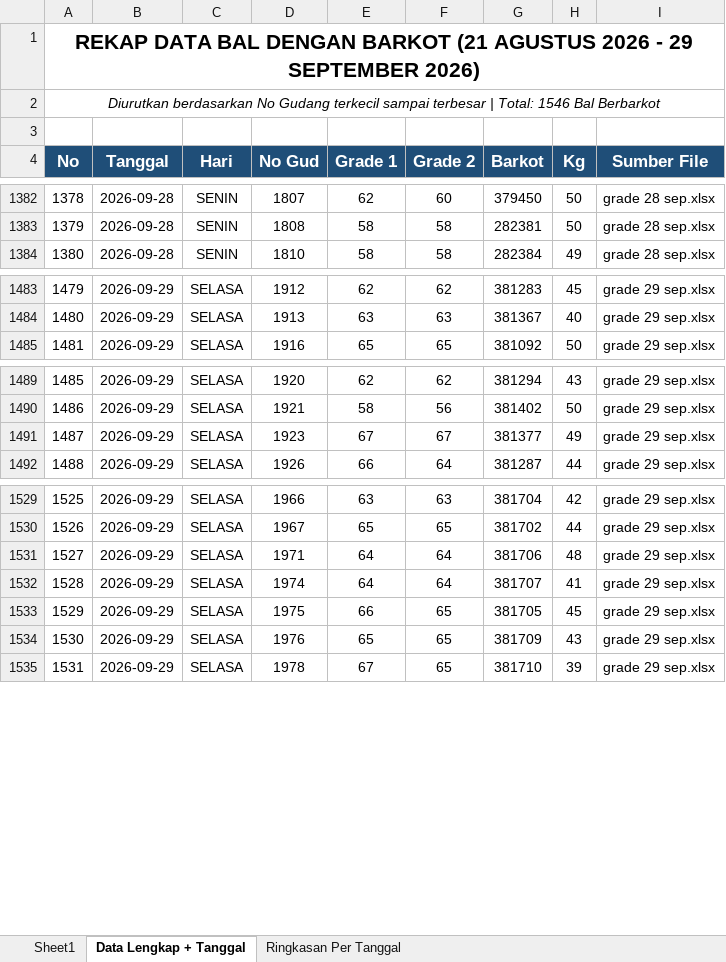
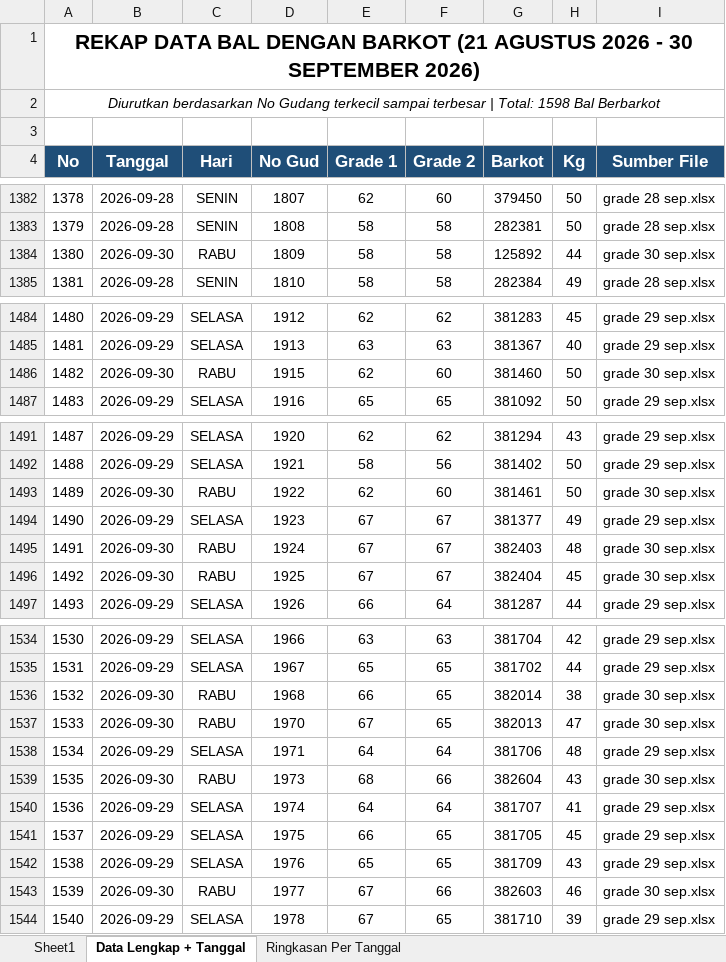
Before and after one commit to grndnstnmlk/cekbarkot, an Excel workbook: Laporan Grade Induk/buku_grade_induk_rekap_barkot_tgl_21_sd_31.xlsx, sheet Data Lengkap + Tanggal, drawn as a sheet; only a part is shown, gaps mark what is left out; values as stored, in another font and other column widths than the file's, no borders; the diff covers the shown part only; the diff names each change by its address in the sheet, - before the commit and + after, or states it on an @@ line.

Commit message:
feat: update data bal tembakau tanggal 30 September 2026 (52 bal, 2205.0 kg, No Gud 1809-2044), sync Supabase, update rekap excel, dan bump cache version v=7.6

```diff
--- a/Laporan Grade Induk/buku_grade_induk_rekap_barkot_tgl_21_sd_31.xlsx (sheet Data Lengkap + Tanggal)
+++ b/Laporan Grade Induk/buku_grade_induk_rekap_barkot_tgl_21_sd_31.xlsx (sheet Data Lengkap + Tanggal)
@@ column A (No) renumbered from row 1 down @@
+row 1384: 1380 | 2026-09-30 | RABU | 1809 | 58 | 58 | 125892 | 44 | grade 30 sep.xlsx
+row 1486: 1482 | 2026-09-30 | RABU | 1915 | 62 | 60 | 381460 | 50 | grade 30 sep.xlsx
+row 1493: 1489 | 2026-09-30 | RABU | 1922 | 62 | 60 | 381461 | 50 | grade 30 sep.xlsx
+row 1495: 1491 | 2026-09-30 | RABU | 1924 | 67 | 67 | 382403 | 48 | grade 30 sep.xlsx
+row 1496: 1492 | 2026-09-30 | RABU | 1925 | 67 | 67 | 382404 | 45 | grade 30 sep.xlsx
+row 1536: 1532 | 2026-09-30 | RABU | 1968 | 66 | 65 | 382014 | 38 | grade 30 sep.xlsx
+row 1537: 1533 | 2026-09-30 | RABU | 1970 | 67 | 65 | 382013 | 47 | grade 30 sep.xlsx
+row 1539: 1535 | 2026-09-30 | RABU | 1973 | 68 | 66 | 382604 | 43 | grade 30 sep.xlsx
+row 1543: 1539 | 2026-09-30 | RABU | 1977 | 67 | 66 | 382603 | 46 | grade 30 sep.xlsx
```
Also changed, not shown: 43 added rows and 1 edited cell elsewhere in this sheet, sheet Sheet1, sheet Ringkasan Per Tanggal, Laporan Grade Induk/laporan_grade_induk_semua_barkot_tgl_21_sd_31.xlsx, buku_grade_induk_rekap_barkot_tgl_21_sd_31.xlsx, 7 other files.
